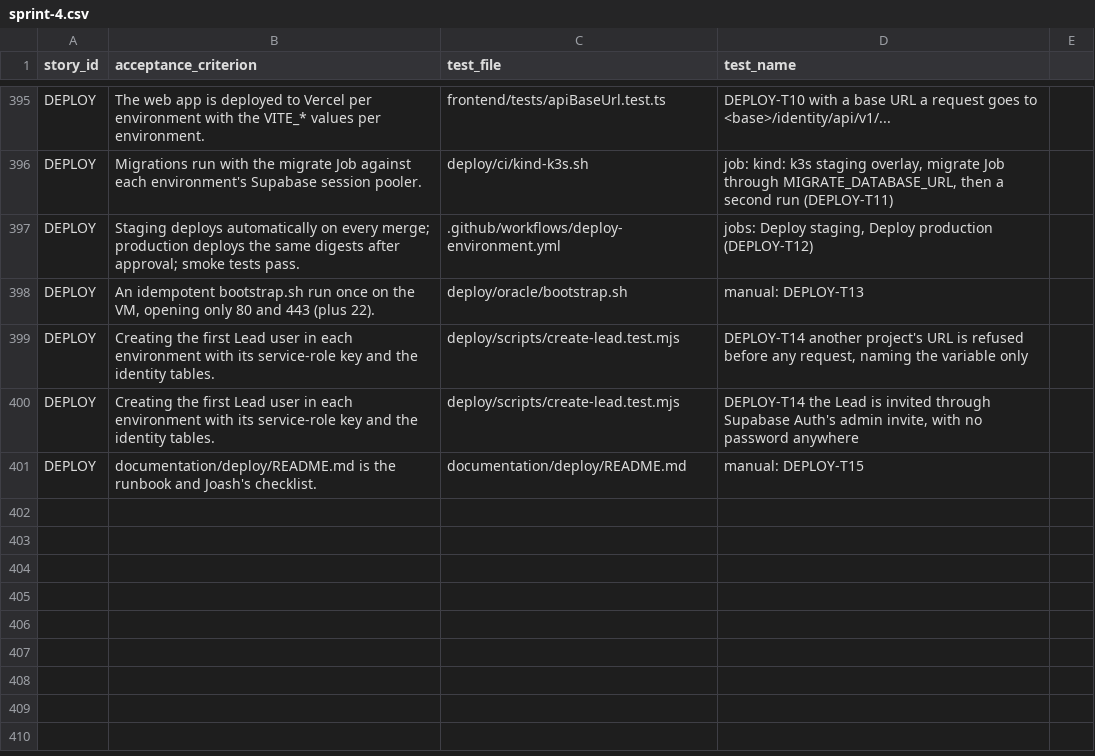
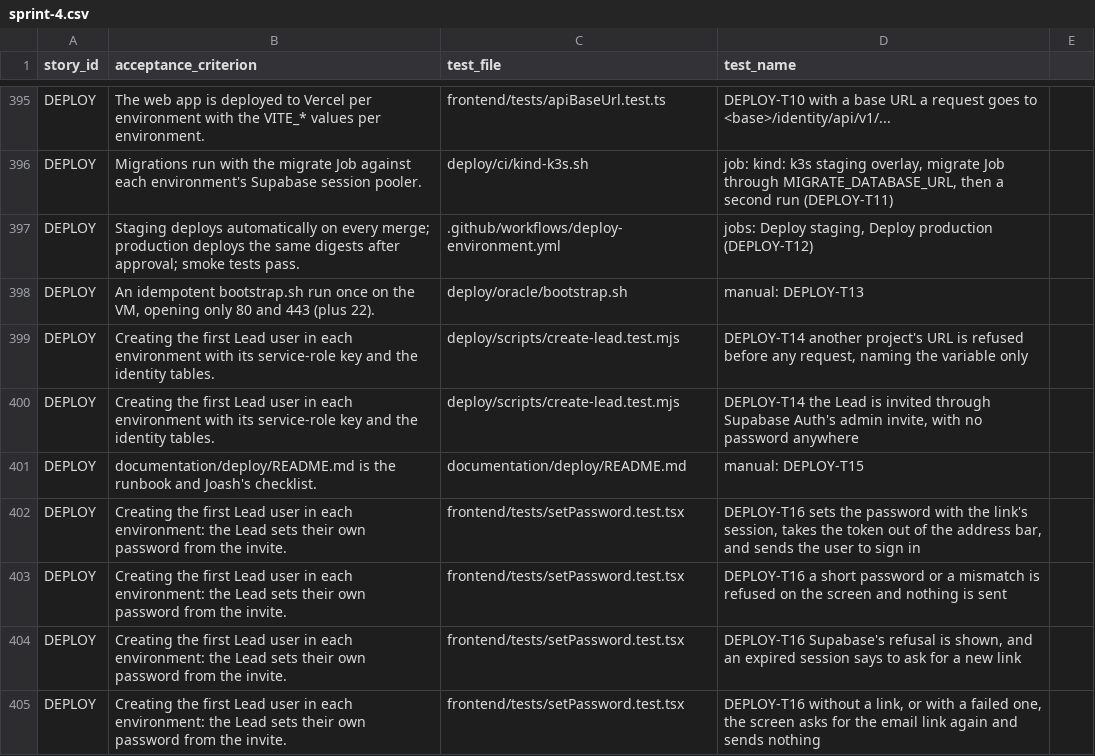
Before and after one commit to raphaelkwek/event-planning-and-venue-booking-system, a CSV file: documentation/traceability/sprint-4.csv, drawn as a sheet; only a part is shown, gaps mark what is left out.

Commit message:
feat(deploy): a Set your password screen for invite and password-reset links
The Lead invited by lead:create, and anyone sent a password reset, now set their own password in the web app instead of from the browser console. The #/set-password route works signed in or not. It reads the short-lived session Supabase Auth returns in the address bar, removes it from the address bar at once, checks Supabase's minimum length and a confirmation, and sets the password with the request supabase.auth.updateUser makes (PUT /auth/v1/user, over fetch as the rest of the app talks to Supabase Auth). It then sends the user to sign in with a notice. A link that comes back to the site root is moved onto the screen before the hash router reads it. The invite's redirect_to now points at the screen; the runbook's step 7, DEPLOY-T14 and the new DEPLOY-T16 follow.

```diff
--- a/documentation/traceability/sprint-4.csv
+++ b/documentation/traceability/sprint-4.csv
@@ -401 +401,5 @@ DEPLOY,Creating the first Lead user in each environment with its service-role ke
 DEPLOY,documentation/deploy/README.md is the runbook and Joash's checklist.,documentation/deploy/README.md,manual: DEPLOY-T15
+DEPLOY,Creating the first Lead user in each environment: the Lead sets their own password from the invite.,frontend/tests/setPassword.test.tsx,"DEPLOY-T16 sets the password with the link's session, takes the token out of the address bar, and sends the user to sign in"
+DEPLOY,Creating the first Lead user in each environment: the Lead sets their own password from the invite.,frontend/tests/setPassword.test.tsx,DEPLOY-T16 a short password or a mismatch is refused on the screen and nothing is sent
+DEPLOY,Creating the first Lead user in each environment: the Lead sets their own password from the invite.,frontend/tests/setPassword.test.tsx,"DEPLOY-T16 Supabase's refusal is shown, and an expired session says to ask for a new link"
+DEPLOY,Creating the first Lead user in each environment: the Lead sets their own password from the invite.,frontend/tests/setPassword.test.tsx,"DEPLOY-T16 without a link, or with a failed one, the screen asks for the email link again and sends nothing"
```
Also changed, not shown: 13 other files.
